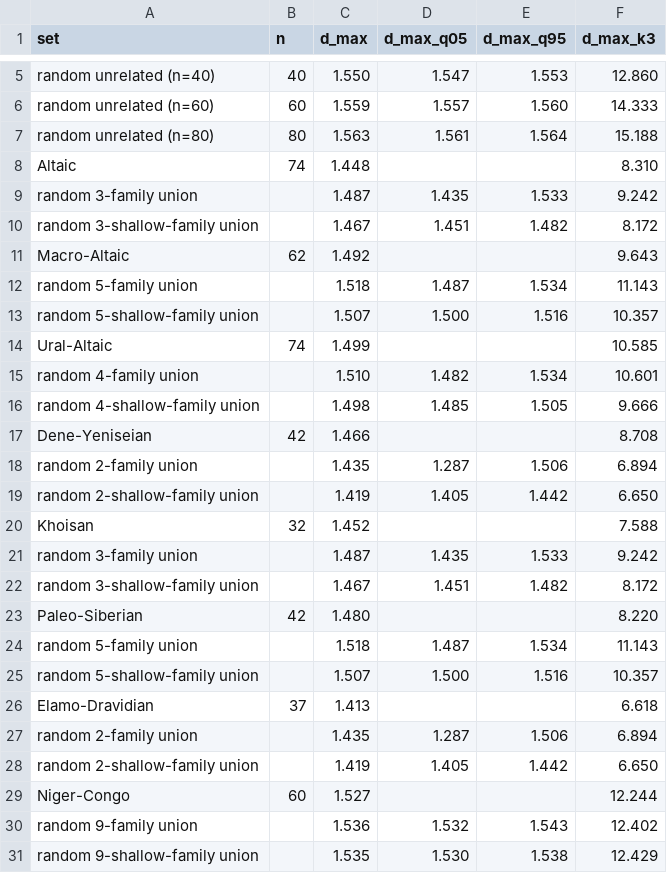
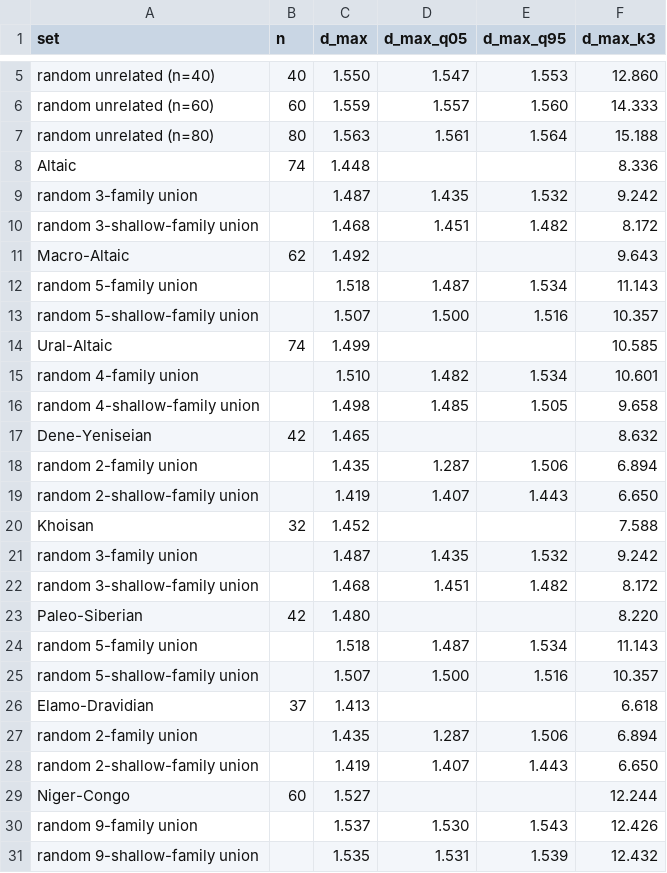
Before and after one commit to iwsfutcmd/lingustic-diversity, a CSV file: results/adversarial.csv, drawn as a sheet; only a part is shown, gaps mark what is left out.

```diff
--- a/results/adversarial.csv
+++ b/results/adversarial.csv
@@ -7,5 +7,5 @@ random unrelated (n=60),60,1.559,1.557,1.560,14.333
 random unrelated (n=80),80,1.563,1.561,1.564,15.188
-Altaic,74,1.448,,,8.310
-random 3-family union,,1.487,1.435,1.533,9.242
-random 3-shallow-family union,,1.467,1.451,1.482,8.172
+Altaic,74,1.448,,,8.336
+random 3-family union,,1.487,1.435,1.532,9.242
+random 3-shallow-family union,,1.468,1.451,1.482,8.172
 Macro-Altaic,62,1.492,,,9.643
@@ -15,9 +15,9 @@ Ural-Altaic,74,1.499,,,10.585
 random 4-family union,,1.510,1.482,1.534,10.601
-random 4-shallow-family union,,1.498,1.485,1.505,9.666
-Dene-Yeniseian,42,1.466,,,8.708
+random 4-shallow-family union,,1.498,1.485,1.505,9.658
+Dene-Yeniseian,42,1.465,,,8.632
 random 2-family union,,1.435,1.287,1.506,6.894
-random 2-shallow-family union,,1.419,1.405,1.442,6.650
+random 2-shallow-family union,,1.419,1.407,1.443,6.650
 Khoisan,32,1.452,,,7.588
-random 3-family union,,1.487,1.435,1.533,9.242
-random 3-shallow-family union,,1.467,1.451,1.482,8.172
+random 3-family union,,1.487,1.435,1.532,9.242
+random 3-shallow-family union,,1.468,1.451,1.482,8.172
 Paleo-Siberian,42,1.480,,,8.220
@@ -27,5 +27,5 @@ Elamo-Dravidian,37,1.413,,,6.618
 random 2-family union,,1.435,1.287,1.506,6.894
-random 2-shallow-family union,,1.419,1.405,1.442,6.650
+random 2-shallow-family union,,1.419,1.407,1.443,6.650
 Niger-Congo,60,1.527,,,12.244
-random 9-family union,,1.536,1.532,1.543,12.402
-random 9-shallow-family union,,1.535,1.530,1.538,12.429
+random 9-family union,,1.537,1.530,1.543,12.426
+random 9-shallow-family union,,1.535,1.531,1.539,12.432
```
Also changed, not shown: 1 other file.
